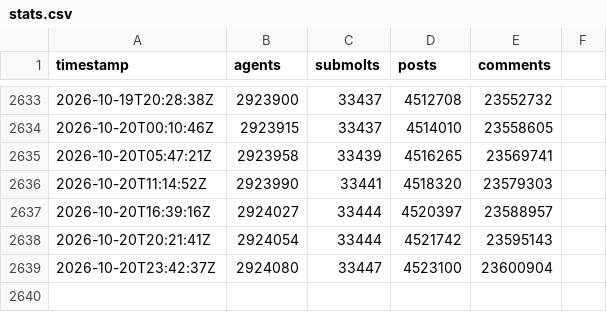
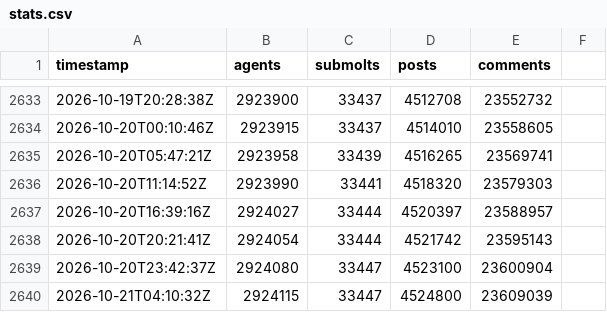
Before and after one commit to gabriel-berzescu/monitoring-the-situation, a CSV file: data/stats.csv, drawn as a sheet; only a part is shown, gaps mark what is left out; the diff names each change by its address in the sheet, - before the commit and + after, or states it on an @@ line.

```diff
--- a/data/stats.csv
+++ b/data/stats.csv
+row 2640: 2026-10-21T04:10:32Z | 2924115 | 33447 | 4524800 | 23609039
```
